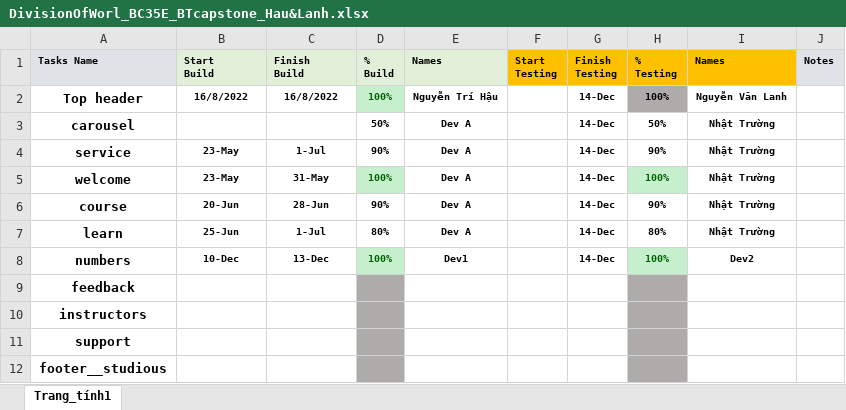
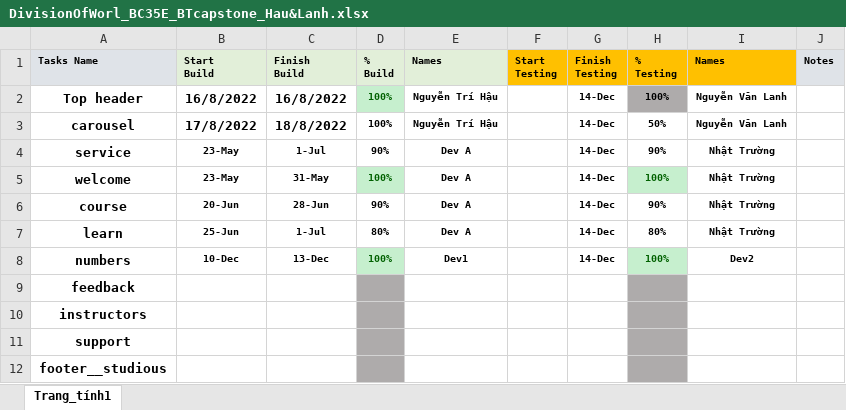
Before and after one commit to nguyentrihau/BC35E_BTcapstone_NguyenTriHau_NguyenVanLanh, an Excel workbook: DivisionOfWorl_BC35E_BTcapstone_Hau&Lanh.xlsx, sheet Trang_tính1, drawn as a sheet; values as stored, in another font and other column widths than the file's, no borders; the diff names each change by its address in the sheet, - before the commit and + after, or states it on an @@ line.

```diff
--- a/DivisionOfWorl_BC35E_BTcapstone_Hau&Lanh.xlsx (sheet Trang_tính1)
+++ b/DivisionOfWorl_BC35E_BTcapstone_Hau&Lanh.xlsx (sheet Trang_tính1)
@@ B2:C2 text size: larger @@
-B3 (Start Build): (empty)
+B3 (Start Build): 17/8/2022
-C3 (Finish Build): (empty)
+C3 (Finish Build): 18/8/2022
-D3 (% Build): 50%
+D3 (% Build): 100%
-E3 (Names): Dev A
+E3 (Names): Nguyễn Trí Hậu
-I3 (Names): Nhật Trường
+I3 (Names): Nguyễn Văn Lanh
```
Also changed, not shown: 18 other files.
